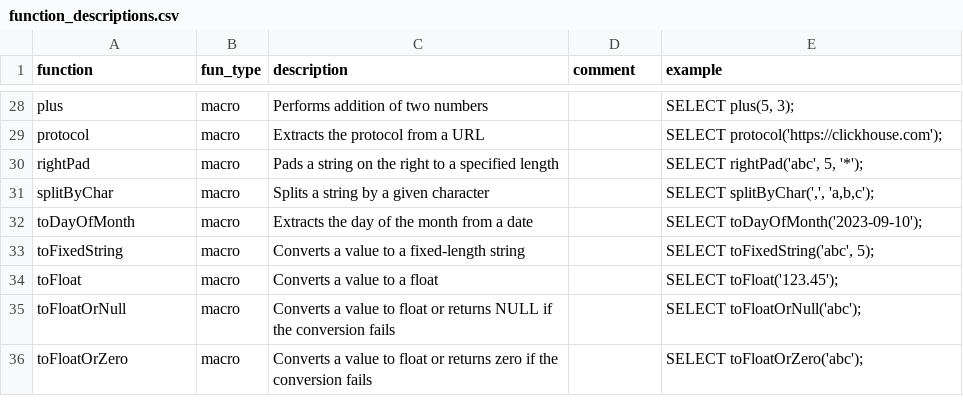
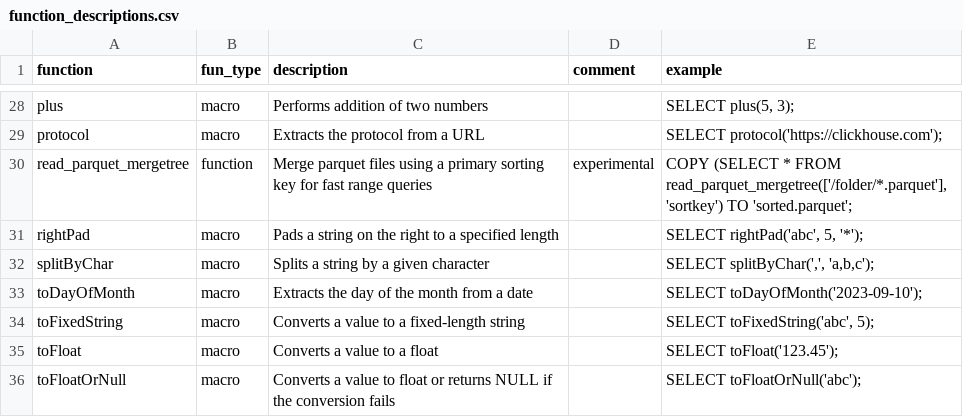
Before and after one commit to duckdb/community-extensions, a CSV file: extensions/chsql/docs/function_descriptions.csv, drawn as a sheet; only a part is shown, gaps mark what is left out; the shorter side is filled out with more unchanged rows; the diff names each change by its address in the sheet, - before the commit and + after, or states it on an @@ line.

Commit message:
Add read_parquet_mergetree

```diff
--- a/extensions/chsql/docs/function_descriptions.csv
+++ b/extensions/chsql/docs/function_descriptions.csv
+row 30: read_parquet_mergetree | function | Merge parquet files using a primary sorting key for fast range queries | experimental | COPY (SELECT * FROM read_parquet_mergetree(['/folder/*.parquet'], 'sortkey') TO 'sorted.parquet';
```
